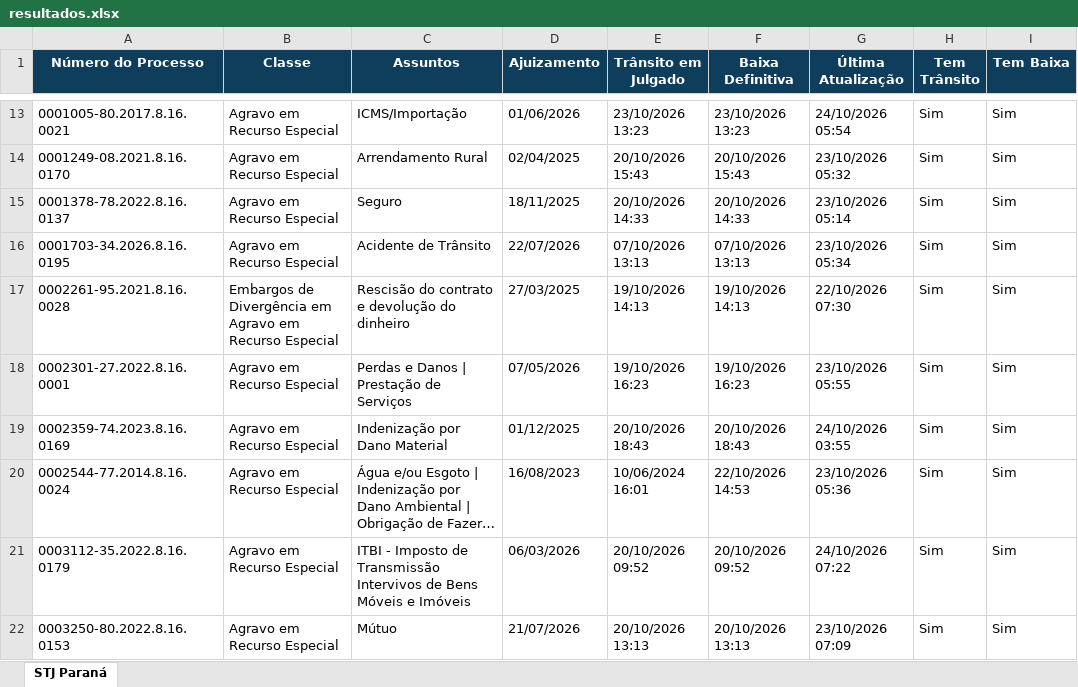
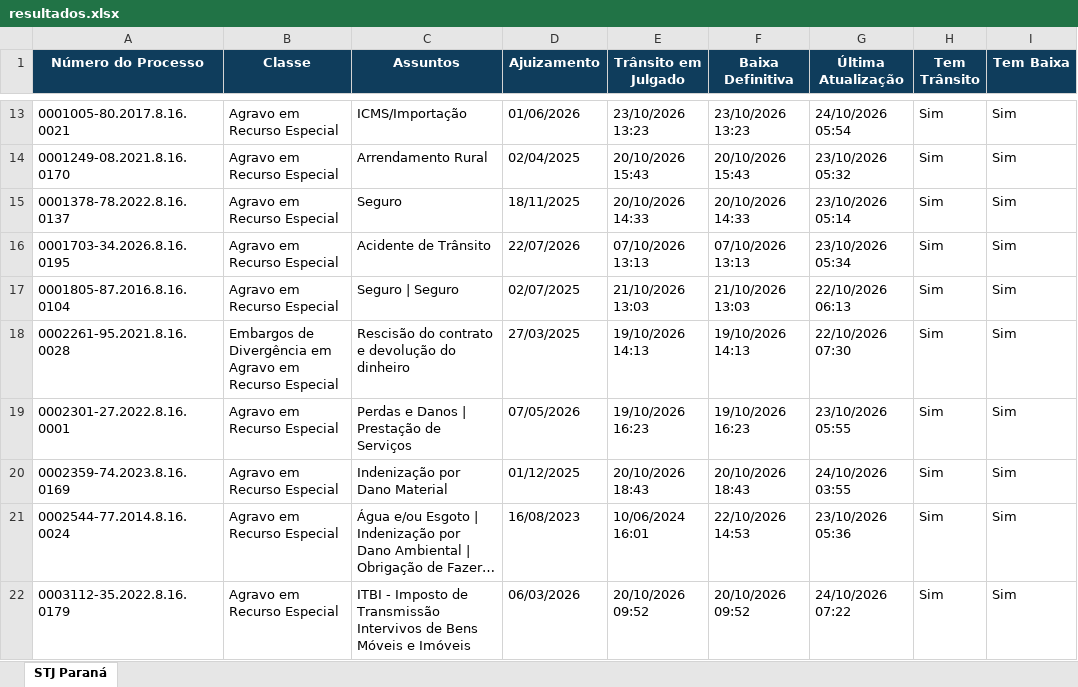
Before and after one commit to narleysousa/Consulta-STJ, an Excel workbook: docs/resultados.xlsx, sheet STJ Paraná, drawn as a sheet; only a part is shown, gaps mark what is left out; the shorter side is filled out with more unchanged rows; long unchanged cells end in …; values as stored, in another font and other column widths than the file's, no borders; the diff covers the shown part only; the diff names each change by its address in the sheet, - before the commit and + after, or states it on an @@ line.

```diff
--- a/docs/resultados.xlsx (sheet STJ Paraná)
+++ b/docs/resultados.xlsx (sheet STJ Paraná)
+row 17: 0001805-87.2016.8.16.0104 | Agravo em Recurso Especial | Seguro | Seguro | 02/07/2025 | 21/10/2026 13:03 | 21/10/2026 13:03 | 22/10/2026 06:13 | Sim | Sim
```
Also changed, not shown: 4 added rows elsewhere in this sheet, 2 other files.
